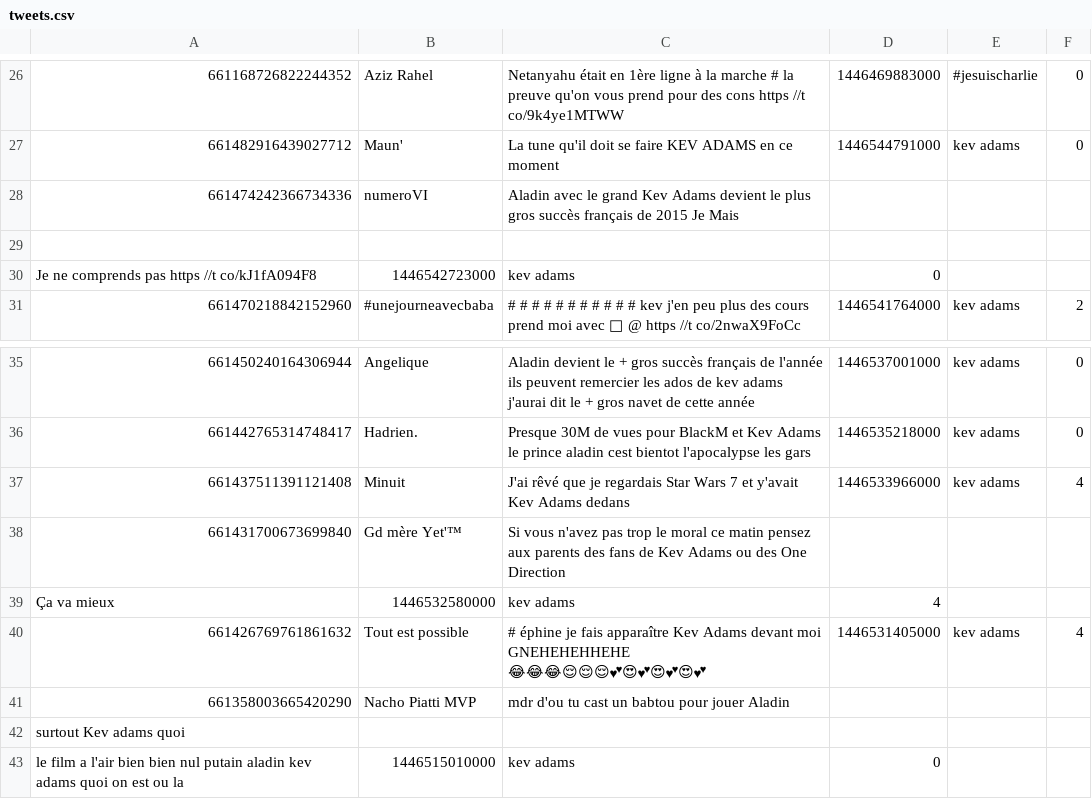
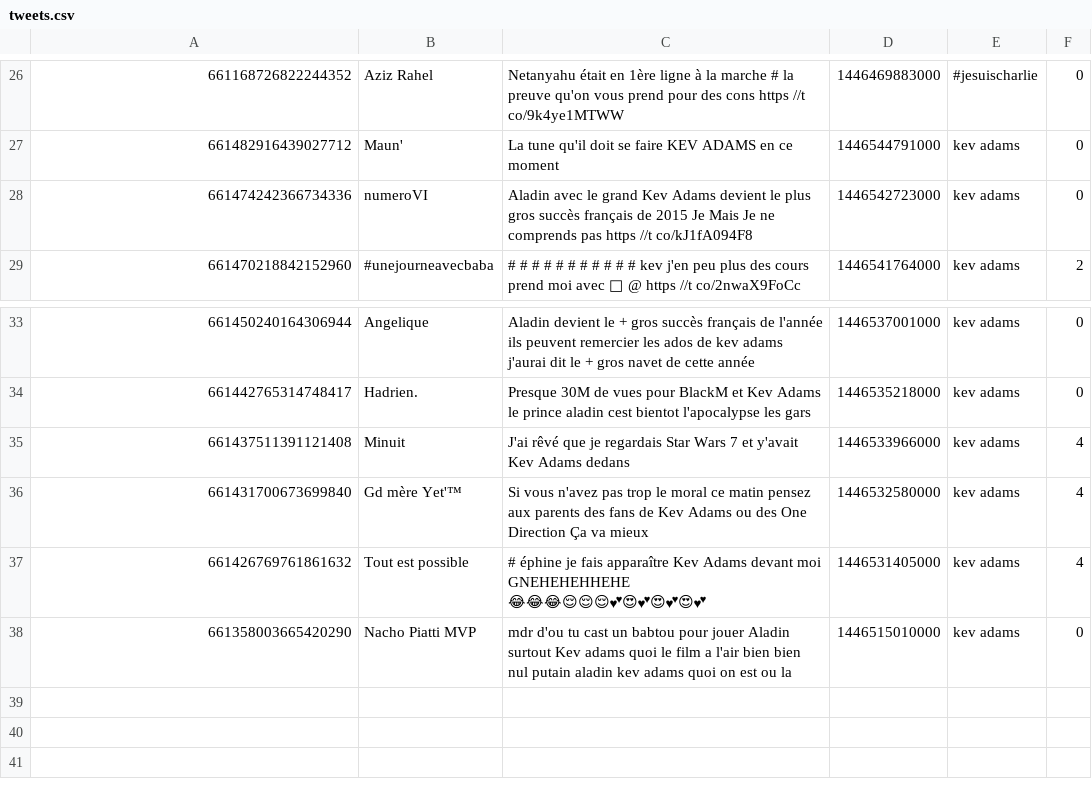
Before and after one commit to Deuchnord/currentmood, a CSV file: tweets.csv, drawn as a sheet; only a part is shown, gaps mark what is left out.

Commit message:
Correction tweets.csv

```diff
--- a/tweets.csv
+++ b/tweets.csv
@@ -27,5 +27,3 @@
 661482916439027712,Maun' ,La tune qu'il doit se faire KEV ADAMS en ce moment   ,1446544791000,kev adams,0
-661474242366734336,numeroVI,Aladin avec le grand Kev Adams devient le plus gros succès français de 2015 Je   Mais
-
-Je ne comprends pas https //t co/kJ1fA094F8,1446542723000,kev adams,0
+661474242366734336,numeroVI,Aladin avec le grand Kev Adams devient le plus gros succès français de 2015 Je   Mais   Je ne comprends pas https //t co/kJ1fA094F8,1446542723000,kev adams,0
 661470218842152960,#unejourneavecbaba, #  #  #  #  #  #  #  #  #  #  #  kev j'en peu plus des cours prend moi avec 👑  @  https //t co/2nwaX9FoCc,1446541764000,kev adams,2
@@ -37,7 +35,4 @@ Je ne comprends pas https //t co/kJ1fA094F8,1446542723000,kev adams,0
 661437511391121408,Minuit,J'ai rêvé que je regardais Star Wars 7 et y'avait Kev Adams dedans ,1446533966000,kev adams,4
-661431700673699840,Gd mère Yet'™,Si vous n'avez pas trop le moral ce matin pensez aux parents des fans de Kev Adams ou des One Direction
-Ça va mieux ,1446532580000,kev adams,4
+661431700673699840,Gd mère Yet'™,Si vous n'avez pas trop le moral ce matin pensez aux parents des fans de Kev Adams ou des One Direction  Ça va mieux ,1446532580000,kev adams,4
 661426769761861632,Tout est possible, # éphine je fais apparaître Kev Adams devant moi GNEHEHEHHEHE 😂😂😂😌😌😌💕😍💕😍💕😍💕,1446531405000,kev adams,4
-661358003665420290,Nacho Piatti MVP,mdr d'ou tu cast un babtou pour jouer Aladin
-surtout Kev adams quoi
-le film a l'air bien bien nul putain aladin kev adams quoi on est ou la,1446515010000,kev adams,0
+661358003665420290,Nacho Piatti MVP,mdr d'ou tu cast un babtou pour jouer Aladin surtout Kev adams quoi le film a l'air bien bien nul putain aladin kev adams quoi on est ou la,1446515010000,kev adams,0
```
